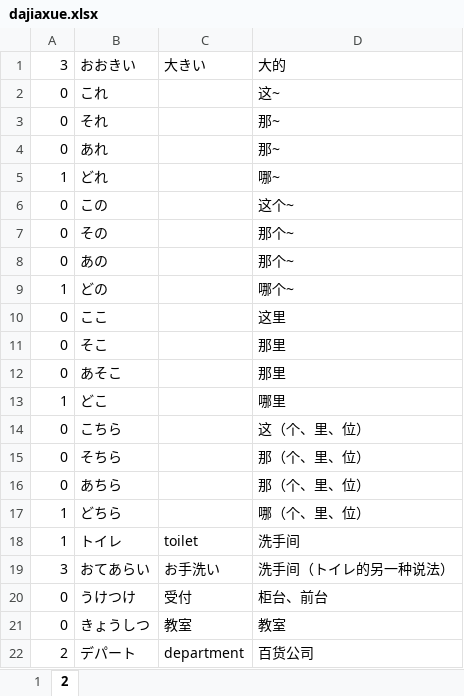
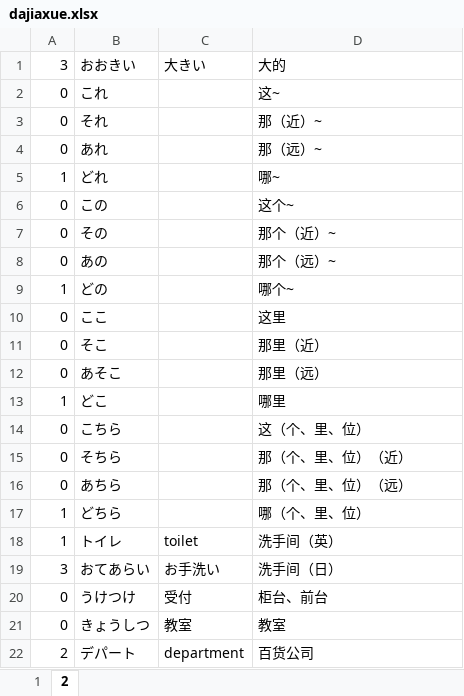
Before and after one commit to vito13/japanese_words, an Excel workbook: dajiaxue/dajiaxue.xlsx, sheet 2, drawn as a sheet; only a part is shown; values as stored, in another font and other column widths than the file's, no borders; the diff names each change by its address in the sheet, - before the commit and + after, or states it on an @@ line.

```diff
--- a/dajiaxue/dajiaxue.xlsx (sheet 2)
+++ b/dajiaxue/dajiaxue.xlsx (sheet 2)
-D3: 那~
+D3: 那（近）~
-D4: 那~
+D4: 那（远）~
-D7: 那个~
+D7: 那个（近）~
-D8: 那个~
+D8: 那个（远）~
-D11: 那里
+D11: 那里（近）
-D12: 那里
+D12: 那里（远）
-D15: 那（个、里、位）
+D15: 那（个、里、位）（近）
-D16: 那（个、里、位）
+D16: 那（个、里、位）（远）
-D18: 洗手间
+D18: 洗手间（英）
-D19: 洗手间（トイレ的另一种说法）
+D19: 洗手间（日）
```
Also changed, not shown: 8 other files.
